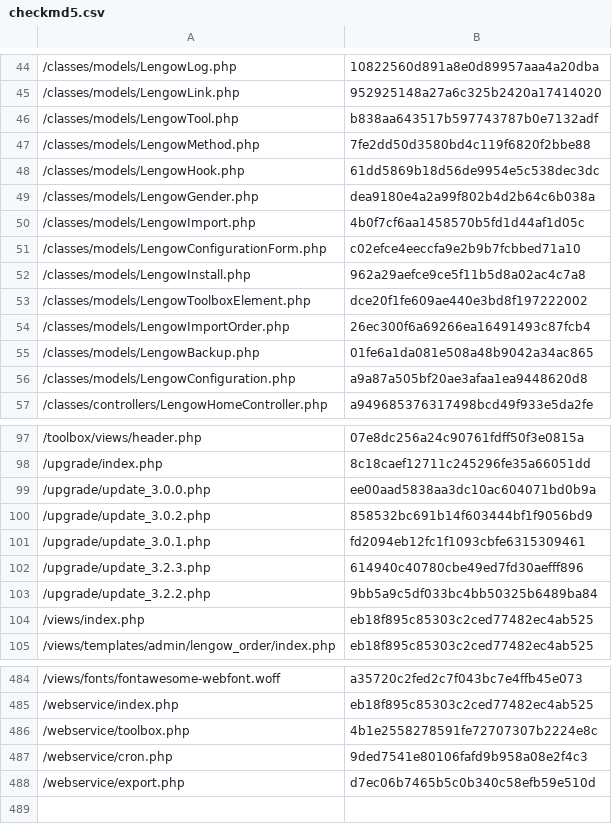
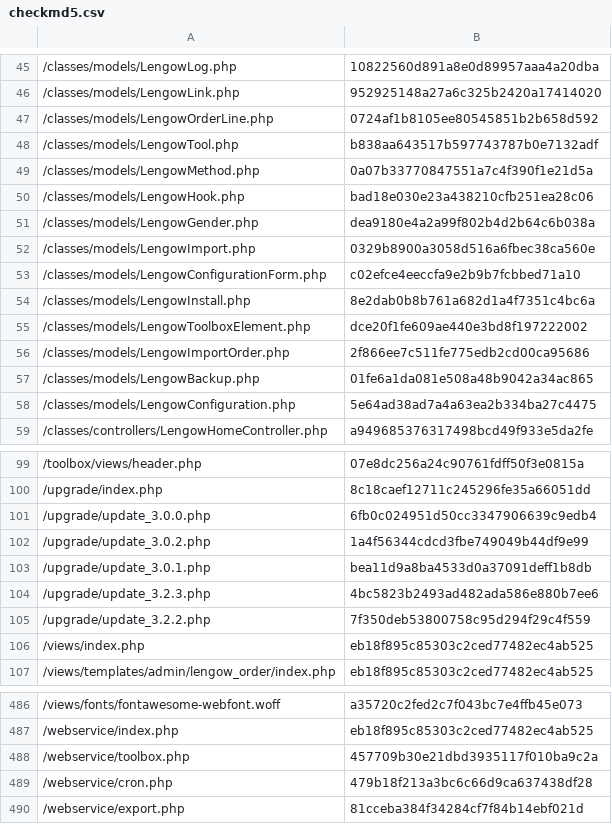
Before and after one commit to lengow/plugin-prestashop, a CSV file: toolbox/checkmd5.csv, drawn as a sheet; only a part is shown, gaps mark what is left out; the diff covers the shown part only.

Commit message:
Merged in LGW-4837 - Retrieving the status of an order in the toolbox webservice (pull request #39)

```diff
--- a/toolbox/checkmd5.csv
+++ b/toolbox/checkmd5.csv
@@ -45,13 +46,14 @@
 /classes/models/LengowLink.php|952925148a27a6c325b2420a17414020
+/classes/models/LengowOrderLine.php|0724af1b8105ee80545851b2b658d592
 /classes/models/LengowTool.php|b838aa643517b597743787b0e7132adf
-/classes/models/LengowMethod.php|7fe2dd50d3580bd4c119f6820f2bbe88
-/classes/models/LengowHook.php|61dd5869b18d56de9954e5c538dec3dc
+/classes/models/LengowMethod.php|0a07b33770847551a7c4f390f1e21d5a
+/classes/models/LengowHook.php|bad18e030e23a438210cfb251ea28c06
 /classes/models/LengowGender.php|dea9180e4a2a99f802b4d2b64c6b038a
-/classes/models/LengowImport.php|4b0f7cf6aa1458570b5fd1d44af1d05c
+/classes/models/LengowImport.php|0329b8900a3058d516a6fbec38ca560e
 /classes/models/LengowConfigurationForm.php|c02efce4eeccfa9e2b9b7fcbbed71a10
-/classes/models/LengowInstall.php|962a29aefce9ce5f11b5d8a02ac4c7a8
+/classes/models/LengowInstall.php|8e2dab0b8b761a682d1a4f7351c4bc6a
 /classes/models/LengowToolboxElement.php|dce20f1fe609ae440e3bd8f197222002
-/classes/models/LengowImportOrder.php|26ec300f6a69266ea16491493c87fcb4
+/classes/models/LengowImportOrder.php|2f866ee7c511fe775edb2cd00ca95686
 /classes/models/LengowBackup.php|01fe6a1da081e508a48b9042a34ac865
-/classes/models/LengowConfiguration.php|a9a87a505bf20ae3afaa1ea9448620d8
+/classes/models/LengowConfiguration.php|5e64ad38ad7a4a63ea2b334ba27c4475
 /classes/controllers/LengowHomeController.php|a949685376317498bcd49f933e5da2fe
@@ -98,7 +100,7 @@
 /upgrade/index.php|8c18caef12711c245296fe35a66051dd
-/upgrade/update_3.0.0.php|ee00aad5838aa3dc10ac604071bd0b9a
-/upgrade/update_3.0.2.php|858532bc691b14f603444bf1f9056bd9
-/upgrade/update_3.0.1.php|fd2094eb12fc1f1093cbfe6315309461
-/upgrade/update_3.2.3.php|614940c40780cbe49ed7fd30aefff896
-/upgrade/update_3.2.2.php|9bb5a9c5df033bc4bb50325b6489ba84
+/upgrade/update_3.0.0.php|6fb0c024951d50cc3347906639c9edb4
+/upgrade/update_3.0.2.php|1a4f56344cdcd3fbe749049b44df9e99
+/upgrade/update_3.0.1.php|bea11d9a8ba4533d0a37091deff1b8db
+/upgrade/update_3.2.3.php|4bc5823b2493ad482ada586e880b7ee6
+/upgrade/update_3.2.2.php|7f350deb53800758c95d294f29c4f559
 /views/index.php|eb18f895c85303c2ced77482ec4ab525
@@ -485,4 +487,4 @@
 /webservice/index.php|eb18f895c85303c2ced77482ec4ab525
-/webservice/toolbox.php|4b1e2558278591fe72707307b2224e8c
-/webservice/cron.php|9ded7541e80106fafd9b958a08e2f4c3
-/webservice/export.php|d7ec06b7465b5c0b340c58efb59e510d
+/webservice/toolbox.php|457709b30e21dbd3935117f010ba9c2a
+/webservice/cron.php|479b18f213a3bc6c66d9ca637438df28
+/webservice/export.php|81cceba384f34284cf7f84b14ebf021d
```
Also changed, not shown: 1 added row and 11 edited cells elsewhere in this file, translations/en.csv, 29 other files.
